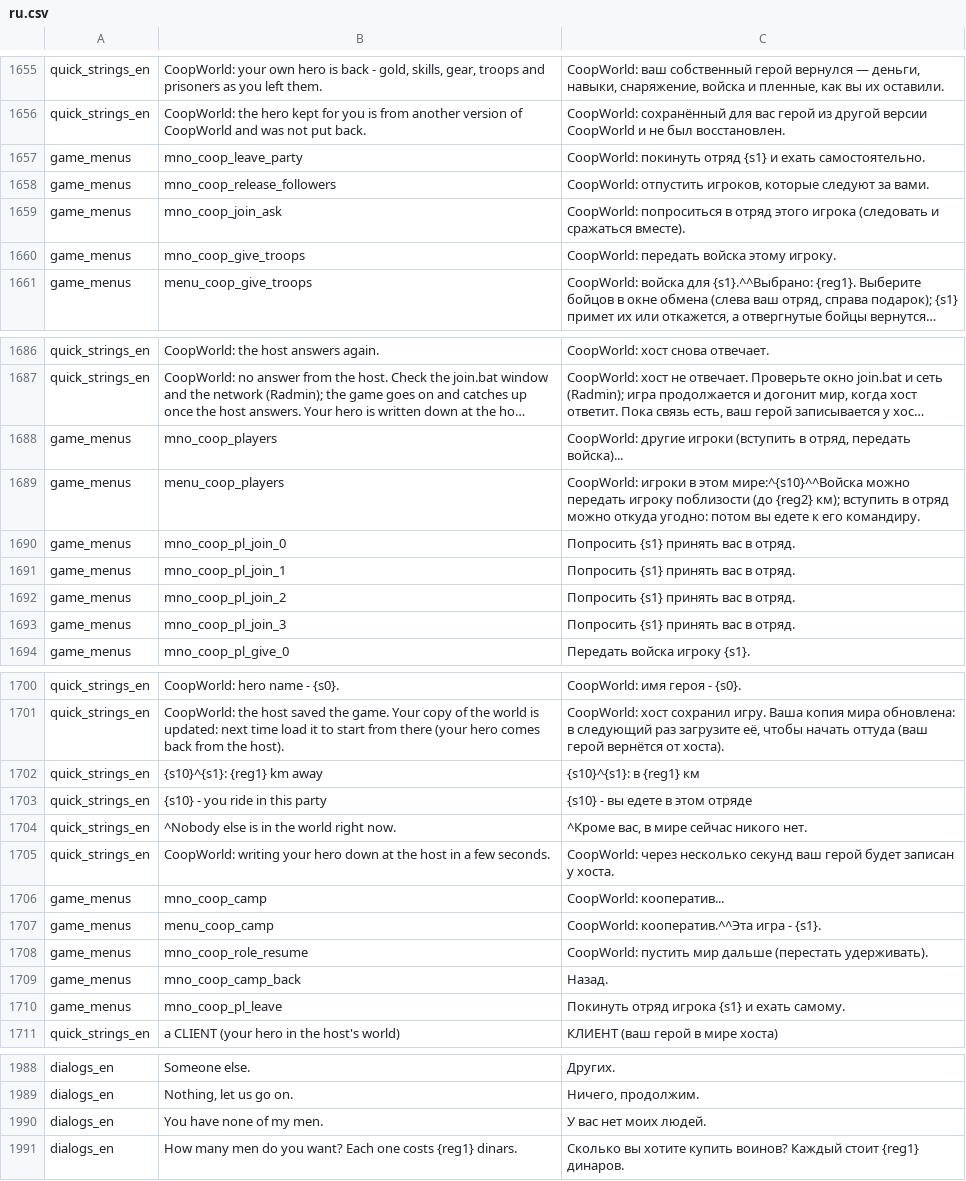
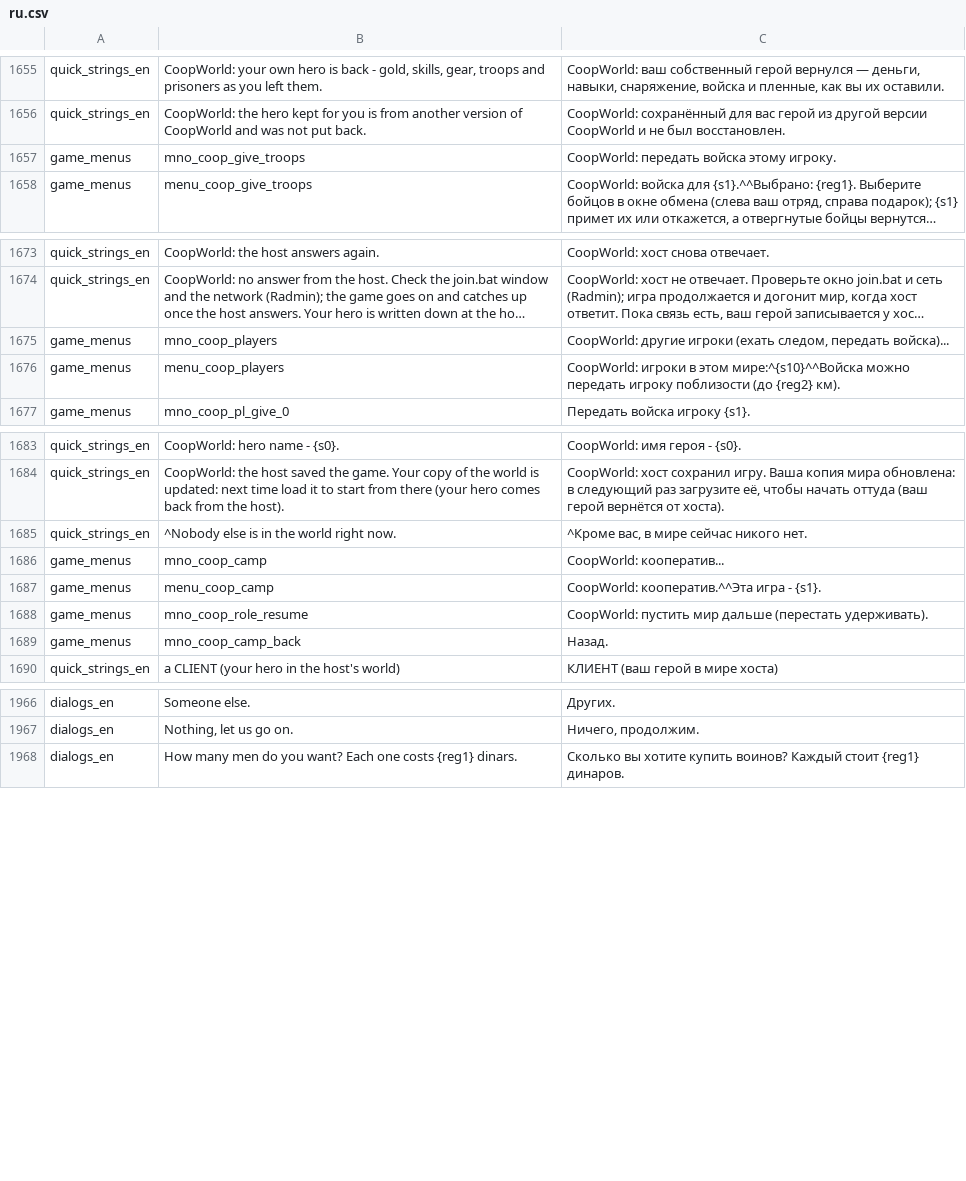
Before and after one commit to zABUz-rgb/Warband-Coop-Campaign, a CSV file: lang/ru.csv, drawn as a sheet; only a part is shown, gaps mark what is left out; long unchanged cells end in …; removed rows and columns are numbered as before the commit, all else as after; the diff covers the shown part only; the diff names each change by its address in the sheet, - before the commit and + after, or states it on an @@ line.

```diff
--- a/lang/ru.csv
+++ b/lang/ru.csv
-row 1657: game_menus | mno_coop_leave_party | CoopWorld: покинуть отряд {s1} и ехать самостоятельно.
-row 1658: game_menus | mno_coop_release_followers | CoopWorld: отпустить игроков, которые следуют за вами.
-row 1659: game_menus | mno_coop_join_ask | CoopWorld: попроситься в отряд этого игрока (следовать и сражаться вместе).
-C1675: …другие игроки (вступить в отряд, передать войска)...
+C1675: …другие игроки (ехать следом, передать войска)...
-C1676: …(до {reg2} км); вступить в отряд можно откуда угодно: потом вы едете к его командиру.
+C1676: …(до {reg2} км).
-row 1690: game_menus | mno_coop_pl_join_0 | Попросить {s1} принять вас в отряд.
-row 1691: game_menus | mno_coop_pl_join_1 | Попросить {s1} принять вас в отряд.
-row 1692: game_menus | mno_coop_pl_join_2 | Попросить {s1} принять вас в отряд.
-row 1693: game_menus | mno_coop_pl_join_3 | Попросить {s1} принять вас в отряд.
-row 1702: quick_strings_en | {s10}^{s1}: {reg1} km away | {s10}^{s1}: в {reg1} км
-row 1703: quick_strings_en | {s10} - you ride in this party | {s10} - вы едете в этом отряде
-row 1705: quick_strings_en | CoopWorld: writing your hero down at the host in a few seconds. | CoopWorld: через несколько секунд ваш герой будет записан у хоста.
-row 1710: game_menus | mno_coop_pl_leave | Покинуть отряд игрока {s1} и ехать самому.
-row 1990: dialogs_en | You have none of my men. | У вас нет моих людей.
```
Also changed, not shown: 7 added rows, 11 removed rows and 5 edited cells elsewhere in this file, 27 other files.
